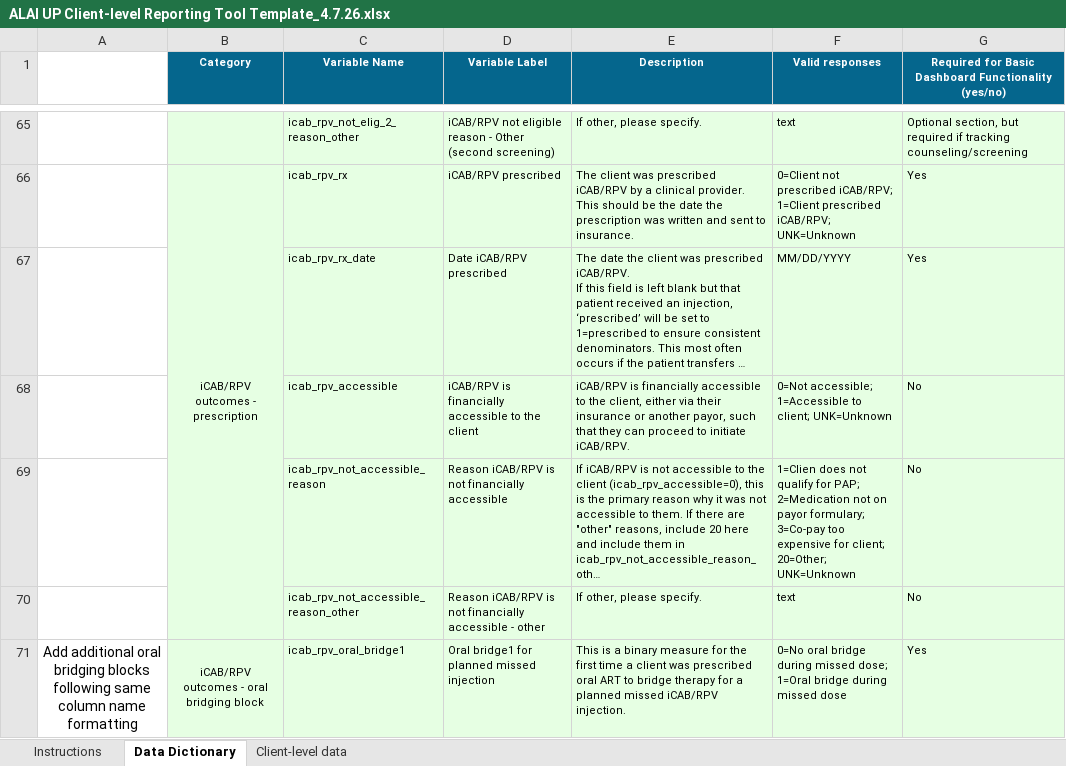
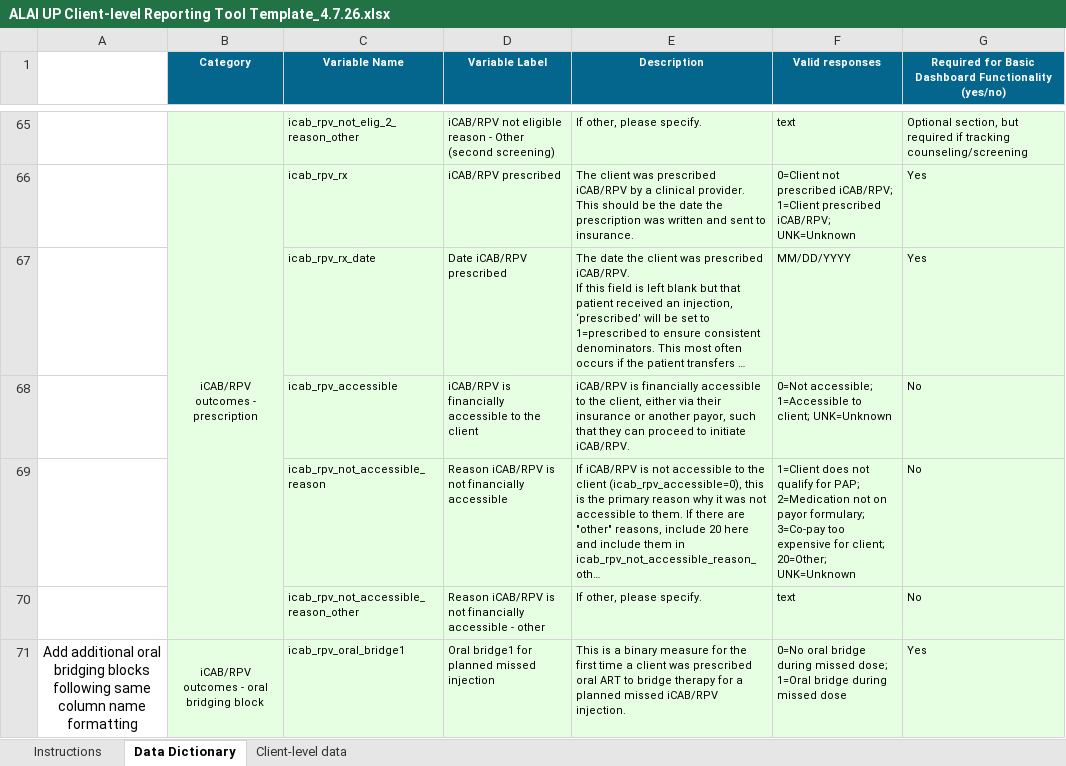
Before and after one commit to alai-up/alai_up_local_dashboard, an Excel workbook: data/ALAI UP Client-level Reporting Tool Template_4.7.26.xlsx, sheet Data Dictionary, drawn as a sheet; only a part is shown, gaps mark what is left out; long unchanged cells end in …; values as stored, in another font and other column widths than the file's, no borders; the diff names each change by its address in the sheet, - before the commit and + after, or states it on an @@ line.

```diff
--- a/data/ALAI UP Client-level Reporting Tool Template_4.7.26.xlsx (sheet Data Dictionary)
+++ b/data/ALAI UP Client-level Reporting Tool Template_4.7.26.xlsx (sheet Data Dictionary)
-F69 (Valid responses): 1=Clien does not…
+F69 (Valid responses): 1=Client does not…
```
Also changed, not shown: sheet Client-level data, data/simulated_data.xlsx, 5 other files.
